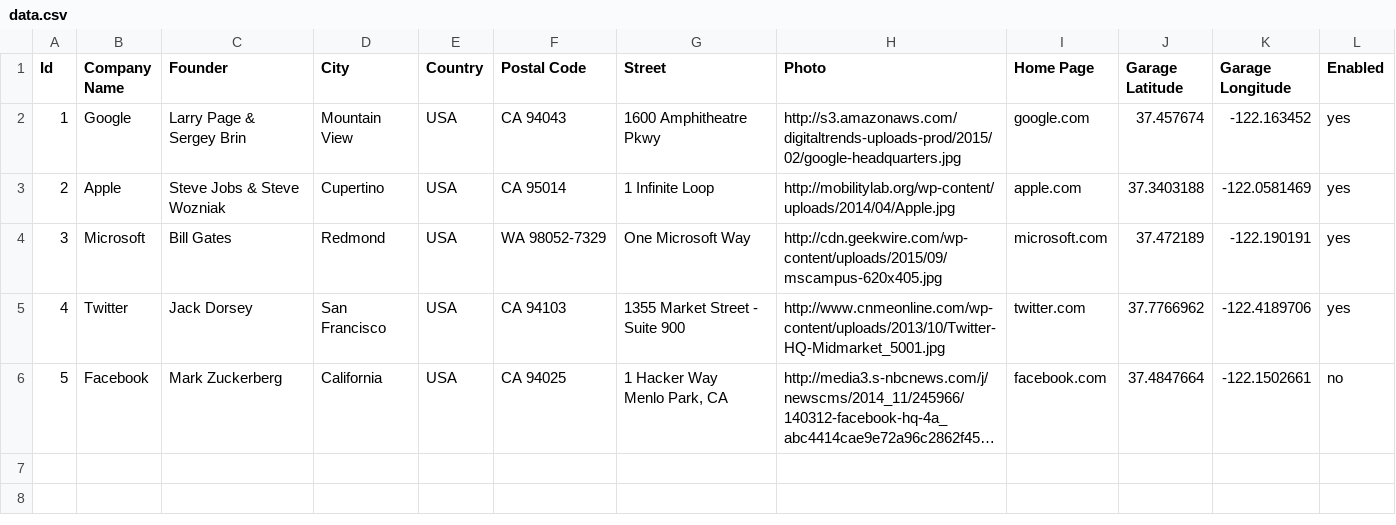
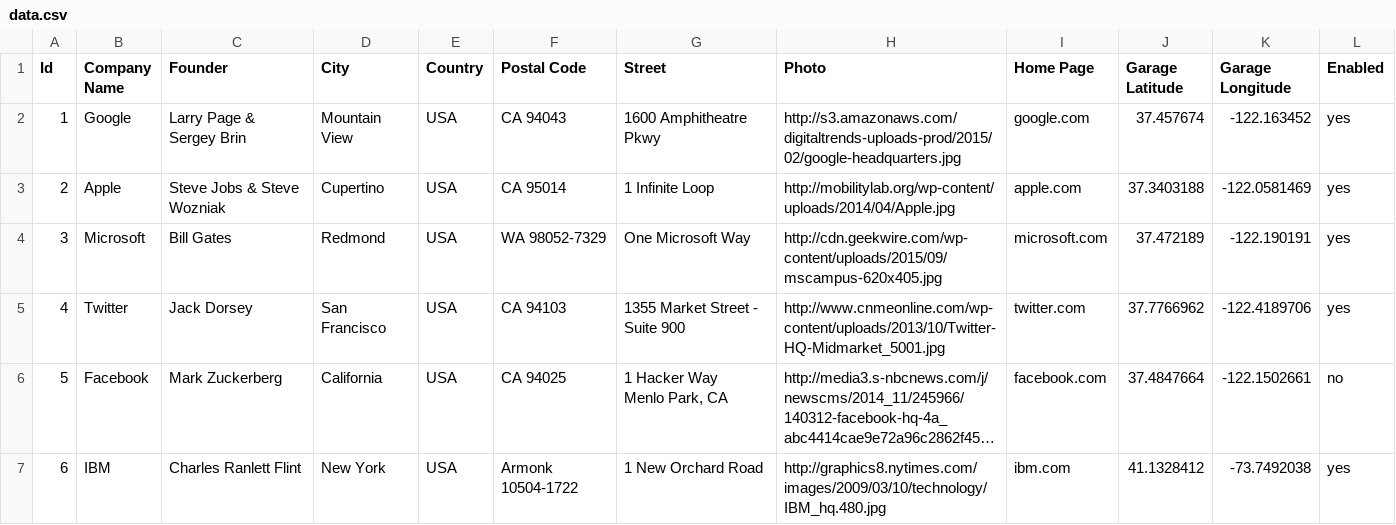
Before and after one commit to purevouge/Startup-Finder, a CSV file: html/data/data.csv, drawn as a sheet; long unchanged cells end in …; the diff names each change by its address in the sheet, - before the commit and + after, or states it on an @@ line.

```diff
--- a/html/data/data.csv
+++ b/html/data/data.csv
+row 7: 6 | IBM | Charles Ranlett Flint | New York | USA | Armonk 10504-1722 | 1 New Orchard Road | http://graphics8.nytimes.com/images/2009/03/10/technology/IBM_hq.480.jpg | ibm.com | 41.1328412 | -73.7492038 | yes
```
Also changed, not shown: 4 other files.
